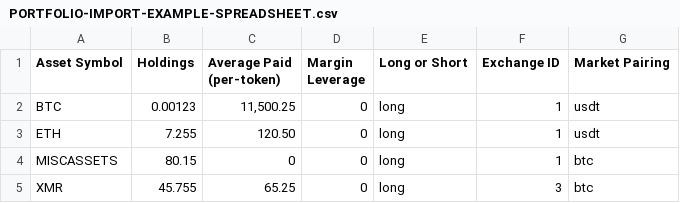
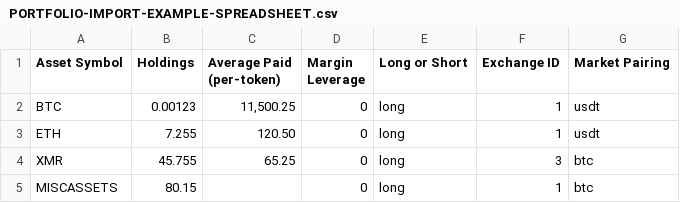
Before and after one commit to taoteh1221/Open_Crypto_Tracker, a CSV file: DOCUMENTATION-ETC/PORTFOLIO-IMPORT-EXAMPLE-SPREADSHEET.csv, drawn as a sheet.

```diff
--- a/DOCUMENTATION-ETC/PORTFOLIO-IMPORT-EXAMPLE-SPREADSHEET.csv
+++ b/DOCUMENTATION-ETC/PORTFOLIO-IMPORT-EXAMPLE-SPREADSHEET.csv
@@ -3,3 +3,3 @@ BTC,0.00123,"11,500.25",0,long,1,usdt
 ETH,7.255,120.50,0,long,1,usdt
-MISCASSETS,80.15,0,0,long,1,btc
 XMR,45.755,65.25,0,long,3,btc
+MISCASSETS,80.15,,0,long,1,btc
```
Also changed, not shown: 11 other files.
